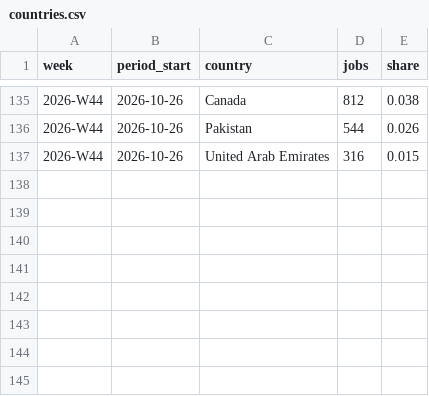
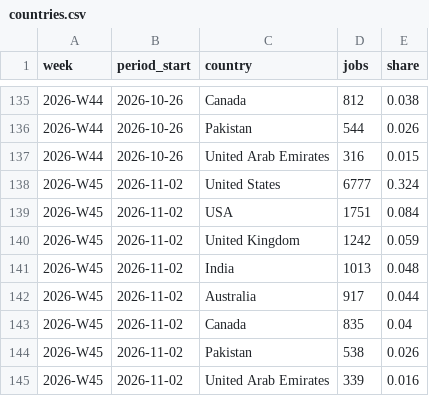
Before and after one commit to snipeworkapp-oss/upwork-market-data, a CSV file: data/countries.csv, drawn as a sheet; only a part is shown, gaps mark what is left out; the diff names each change by its address in the sheet, - before the commit and + after, or states it on an @@ line.

```diff
--- a/data/countries.csv
+++ b/data/countries.csv
+row 138: 2026-W45 | 2026-11-02 | United States | 6777 | 0.324
+row 139: 2026-W45 | 2026-11-02 | USA | 1751 | 0.084
+row 140: 2026-W45 | 2026-11-02 | United Kingdom | 1242 | 0.059
+row 141: 2026-W45 | 2026-11-02 | India | 1013 | 0.048
+row 142: 2026-W45 | 2026-11-02 | Australia | 917 | 0.044
+row 143: 2026-W45 | 2026-11-02 | Canada | 835 | 0.04
+row 144: 2026-W45 | 2026-11-02 | Pakistan | 538 | 0.026
+row 145: 2026-W45 | 2026-11-02 | United Arab Emirates | 339 | 0.016
```
Also changed, not shown: data/categories.csv, data/weekly.csv.
